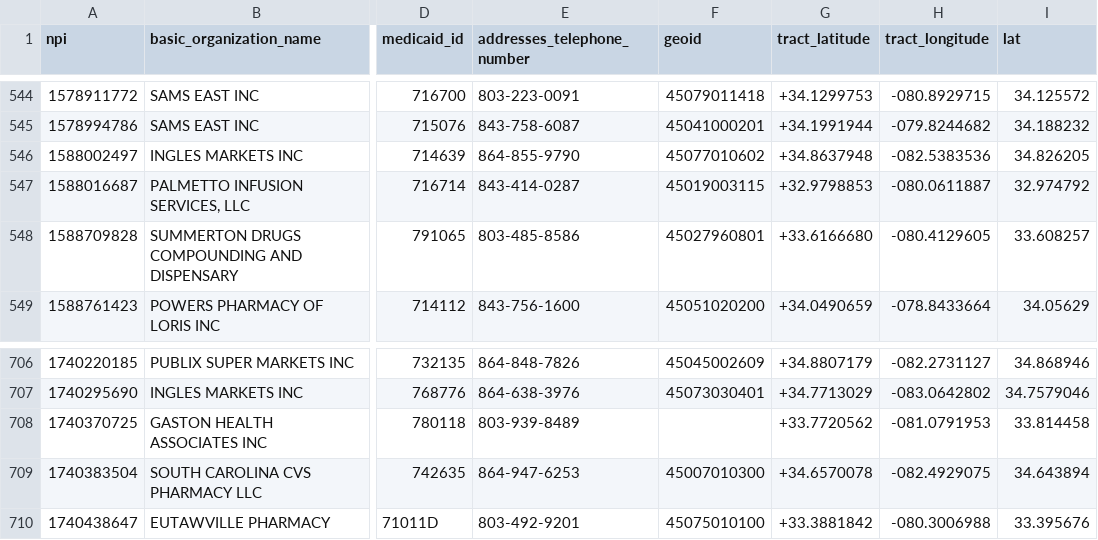
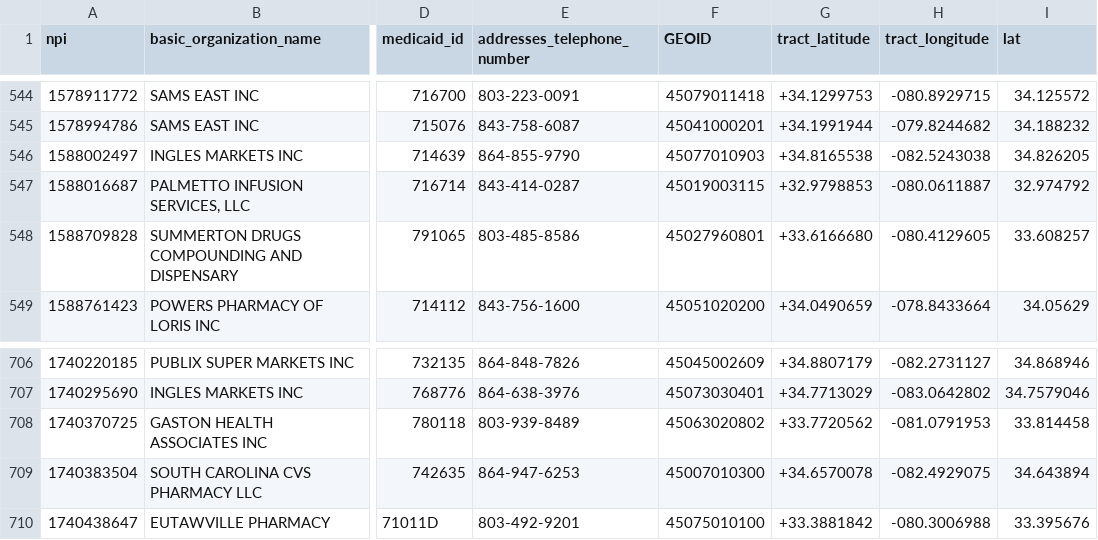
Before and after one commit to tamilyn/dhomer, a CSV file: data-raw/sc_pharmacies.csv, drawn as a sheet; only a part is shown, gaps mark what is left out; the diff names each change by its address in the sheet, - before the commit and + after, or states it on an @@ line.

```diff
--- a/data-raw/sc_pharmacies.csv
+++ b/data-raw/sc_pharmacies.csv
-F1: geoid
+F1: GEOID
-F546 (GEOID): 45077010602
+F546 (GEOID): 45077010903
-G546 (tract_latitude): +34.8637948
+G546 (tract_latitude): +34.8165538
-H546 (tract_longitude): -082.5383536
+H546 (tract_longitude): -082.5243038
-F708 (GEOID): (empty)
+F708 (GEOID): 45063020802
```
Also changed, not shown: data-raw/contaminants.csv, data-raw/freeclinics.csv, 38 other files.
